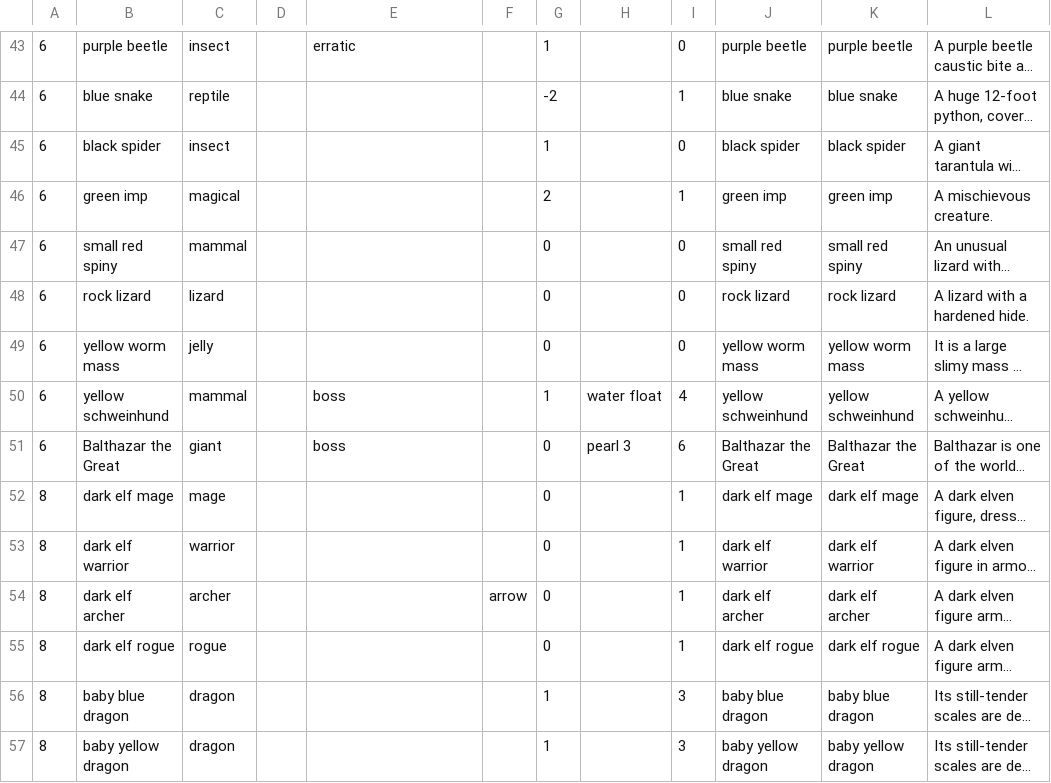
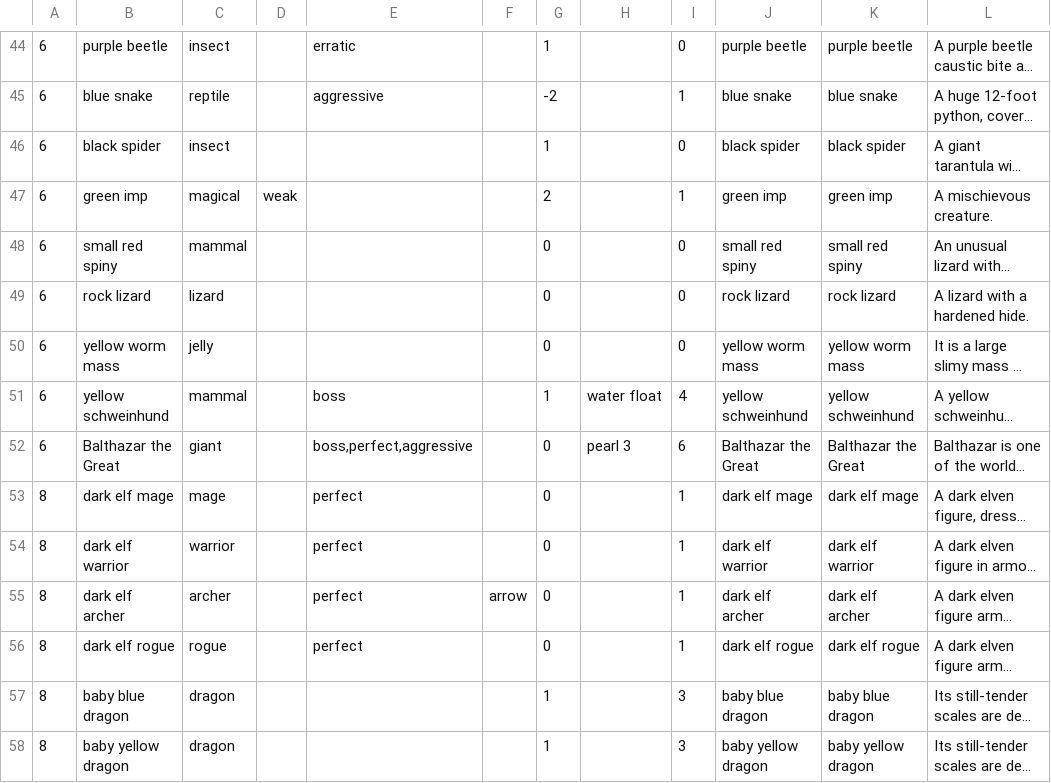
Before and after one commit to jonathanacross/pow, a TSV file: src/main/resources/data/monsters-input.tsv, drawn as a sheet; only a part is shown, gaps mark what is left out; long unchanged cells end in …; addresses are those after the commit; the diff covers the shown part only; the diff names each change by its address in the sheet, - before the commit and + after, or states it on an @@ line.

```diff
--- a/src/main/resources/data/monsters-input.tsv
+++ b/src/main/resources/data/monsters-input.tsv
-E45: (empty)
+E45: aggressive
-D47: (empty)
+D47: weak
-E52: boss
+E52: boss,perfect,aggressive
-E53:E56: (empty)
+E53:E56: perfect
```
Also changed, not shown: 1 added row and 78 edited cells elsewhere in this file, src/main/resources/data/monsters.tsv, 2 other files.
